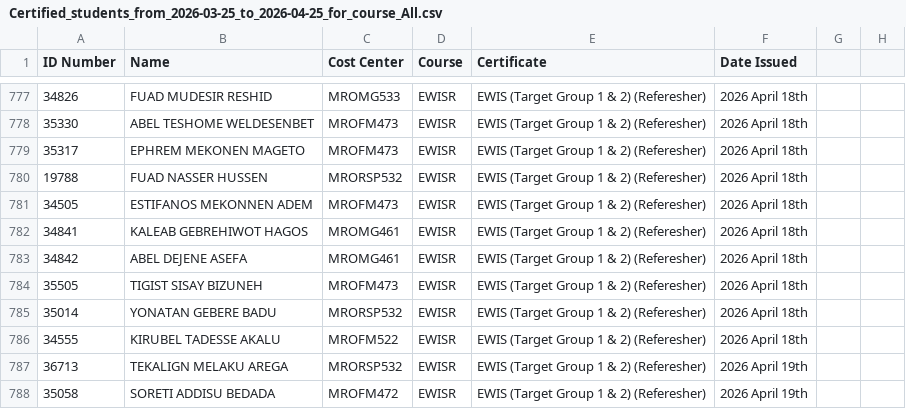
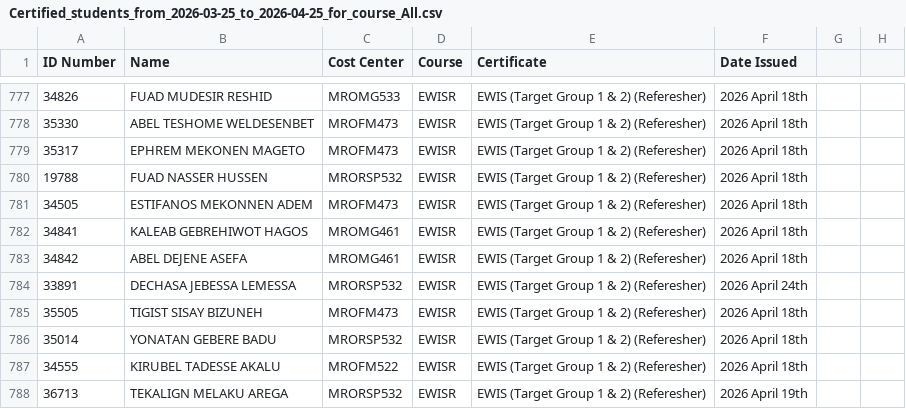
Before and after one commit to sniperras/ET-Generic-Course-Track, a CSV file: ECSV/Certified_students_from_2026-03-25_to_2026-04-25_for_course_All.csv, drawn as a sheet; only a part is shown, gaps mark what is left out; the shorter side is filled out with more unchanged rows; the diff names each change by its address in the sheet, - before the commit and + after, or states it on an @@ line.

```diff
--- a/ECSV/Certified_students_from_2026-03-25_to_2026-04-25_for_course_All.csv
+++ b/ECSV/Certified_students_from_2026-03-25_to_2026-04-25_for_course_All.csv
+row 784: 33891 | DECHASA JEBESSA LEMESSA | MRORSP532 | EWISR | EWIS (Target Group 1 & 2) (Referesher) | 2026 April 24th
```
Also changed, not shown: 2 other files.
